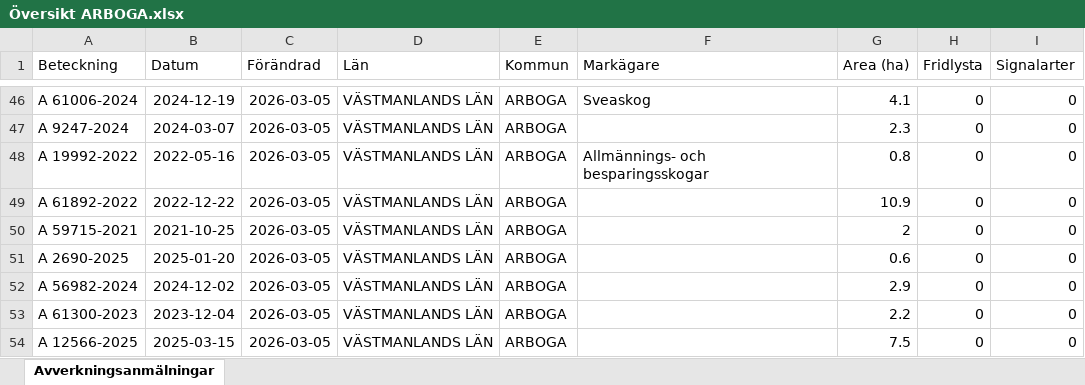
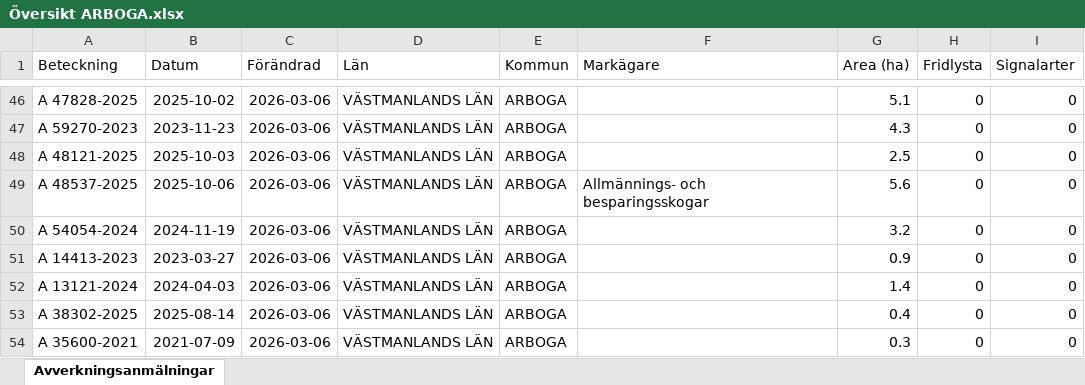
Before and after one commit to klasma/Logging_1984, an Excel workbook: Översikt ARBOGA.xlsx, sheet Avverkningsanmälningar, drawn as a sheet; only a part is shown, gaps mark what is left out; values as stored, in another font and other column widths than the file's, no borders; the diff covers the shown part only; the diff names each change by its address in the sheet, - before the commit and + after, or states it on an @@ line.

```diff
--- a/Översikt ARBOGA.xlsx (sheet Avverkningsanmälningar)
+++ b/Översikt ARBOGA.xlsx (sheet Avverkningsanmälningar)
-A46 (Beteckning): A 61006-2024
+A46 (Beteckning): A 47828-2025
-B46 (Datum): 2024-12-19
+B46 (Datum): 2025-10-02
-C46:C54 (Förändrad): 2026-03-05
+C46:C54 (Förändrad): 2026-03-06
-F46 (Markägare): Sveaskog
+F46 (Markägare): (empty)
-G46 (Area (ha)): 4.1
+G46 (Area (ha)): 5.1
-A47 (Beteckning): A 9247-2024
+A47 (Beteckning): A 59270-2023
-B47 (Datum): 2024-03-07
+B47 (Datum): 2023-11-23
-G47 (Area (ha)): 2.3
+G47 (Area (ha)): 4.3
-A48 (Beteckning): A 19992-2022
+A48 (Beteckning): A 48121-2025
-B48 (Datum): 2022-05-16
+B48 (Datum): 2025-10-03
-F48 (Markägare): Allmännings- och besparingsskogar
+F48 (Markägare): (empty)
-G48 (Area (ha)): 0.8
+G48 (Area (ha)): 2.5
-A49 (Beteckning): A 61892-2022
+A49 (Beteckning): A 48537-2025
-B49 (Datum): 2022-12-22
+B49 (Datum): 2025-10-06
-F49 (Markägare): (empty)
+F49 (Markägare): Allmännings- och besparingsskogar
-G49 (Area (ha)): 10.9
+G49 (Area (ha)): 5.6
-A50 (Beteckning): A 59715-2021
+A50 (Beteckning): A 54054-2024
-B50 (Datum): 2021-10-25
+B50 (Datum): 2024-11-19
-G50 (Area (ha)): 2
+G50 (Area (ha)): 3.2
-A51 (Beteckning): A 2690-2025
+A51 (Beteckning): A 14413-2023
-B51 (Datum): 2025-01-20
+B51 (Datum): 2023-03-27
-G51 (Area (ha)): 0.6
+G51 (Area (ha)): 0.9
-A52 (Beteckning): A 56982-2024
+A52 (Beteckning): A 13121-2024
-B52 (Datum): 2024-12-02
+B52 (Datum): 2024-04-03
-G52 (Area (ha)): 2.9
+G52 (Area (ha)): 1.4
-A53 (Beteckning): A 61300-2023
+A53 (Beteckning): A 38302-2025
-B53 (Datum): 2023-12-04
+B53 (Datum): 2025-08-14
-G53 (Area (ha)): 2.2
+G53 (Area (ha)): 0.4
-A54 (Beteckning): A 12566-2025
+A54 (Beteckning): A 35600-2021
-B54 (Datum): 2025-03-15
+B54 (Datum): 2021-07-09
-G54 (Area (ha)): 7.5
+G54 (Area (ha)): 0.3
```
Also changed, not shown: 699 edited cells elsewhere in this sheet, artfynd/A 17706-2025 artfynd.xlsx, artfynd/A 20064-2024 artfynd.xlsx, 26 other files.
